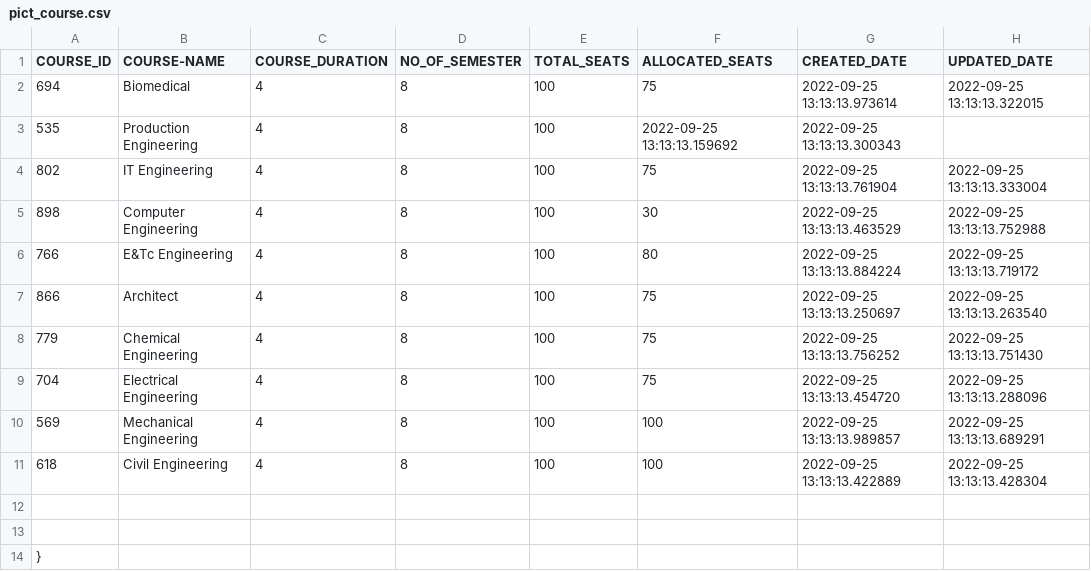
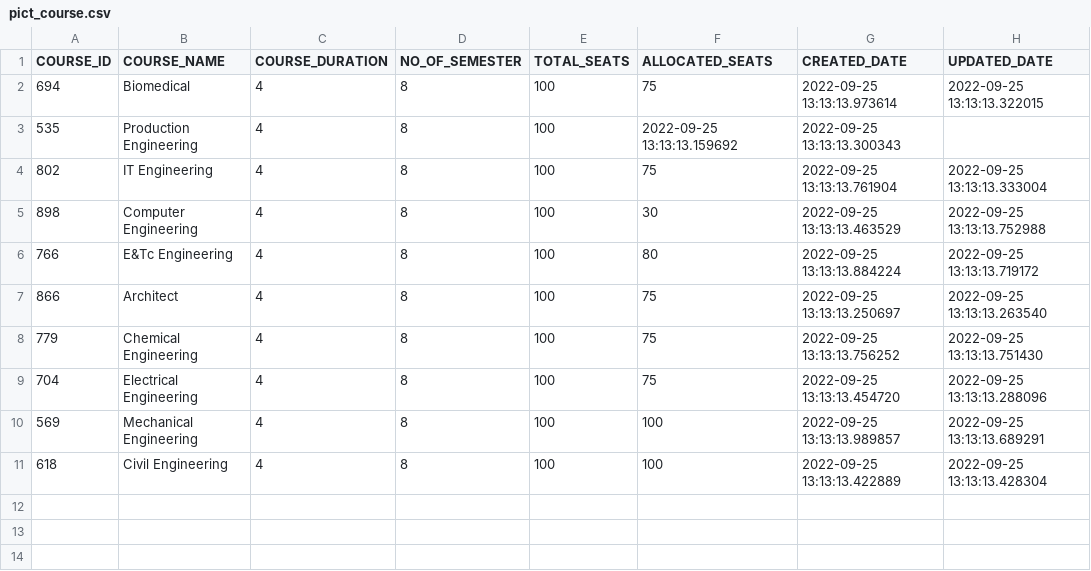
Before and after one commit to itellegence16/pearview, a CSV file: source_input/course/pict_course.csv, drawn as a sheet.

```diff
--- a/source_input/course/pict_course.csv
+++ b/source_input/course/pict_course.csv
@@ -1,2 +1,2 @@
-COURSE_ID,COURSE-NAME,COURSE_DURATION,NO_OF_SEMESTER,TOTAL_SEATS,ALLOCATED_SEATS,CREATED_DATE,UPDATED_DATE
+COURSE_ID,COURSE_NAME,COURSE_DURATION,NO_OF_SEMESTER,TOTAL_SEATS,ALLOCATED_SEATS,CREATED_DATE,UPDATED_DATE
 694,Biomedical,4,8,100,75,2022-09-25 13:13:13.973614,2022-09-25 13:13:13.322015
@@ -11,4 +11 @@ COURSE_ID,COURSE-NAME,COURSE_DURATION,NO_OF_SEMESTER,TOTAL_SEATS,ALLOCATED_SEATS
 618,Civil Engineering,4,8,100,100,2022-09-25 13:13:13.422889,2022-09-25 13:13:13.428304
-
-
-      },
```
Also changed, not shown: output/course/target_mapped_data_course.csv, source_input/admission/symbiosis_admission.csv, 33 other files.
